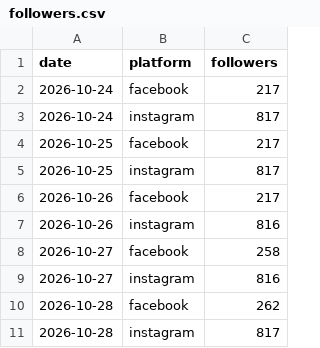
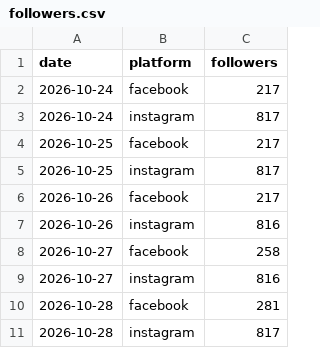
Before and after one commit to memorialdinh/memo-social-bot, a CSV file: data/followers.csv, drawn as a sheet.

```diff
--- a/data/followers.csv
+++ b/data/followers.csv
@@ -9,3 +9,3 @@ date,platform,followers
 2026-10-27,instagram,816
-2026-10-28,facebook,262
+2026-10-28,facebook,281
 2026-10-28,instagram,817
```
Also changed, not shown: data/posts.csv, 4 other files.
